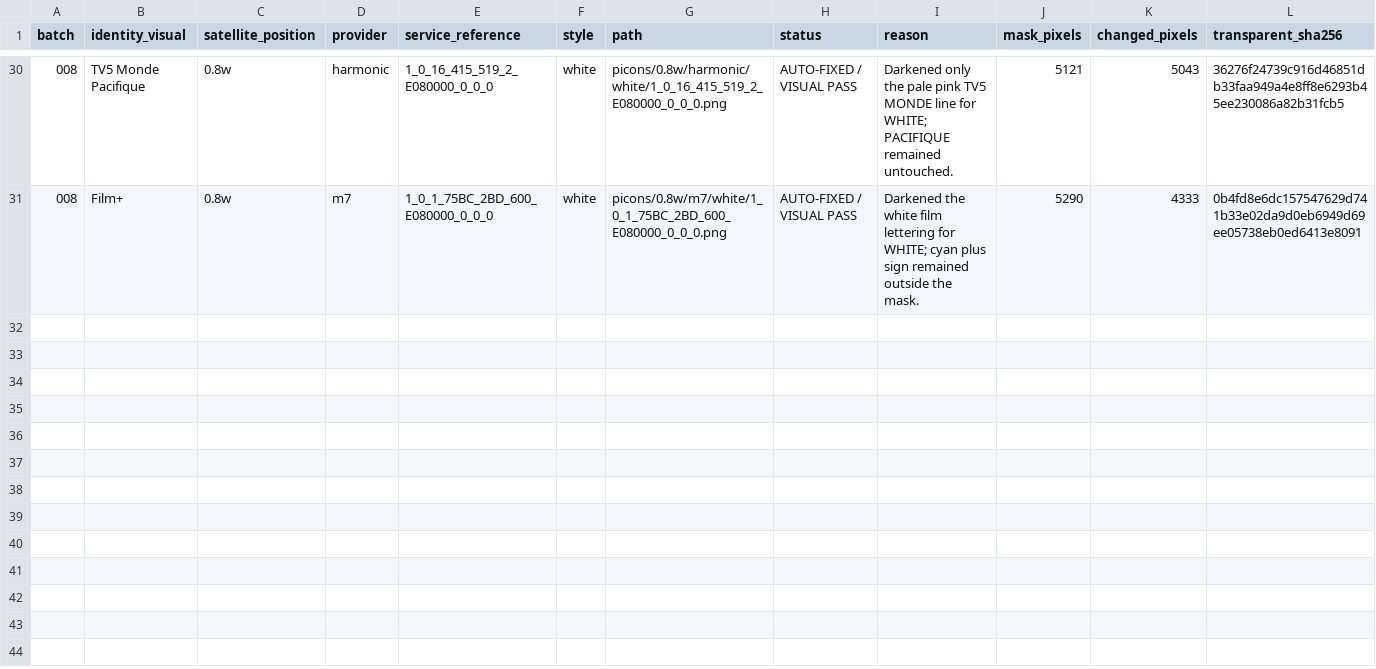
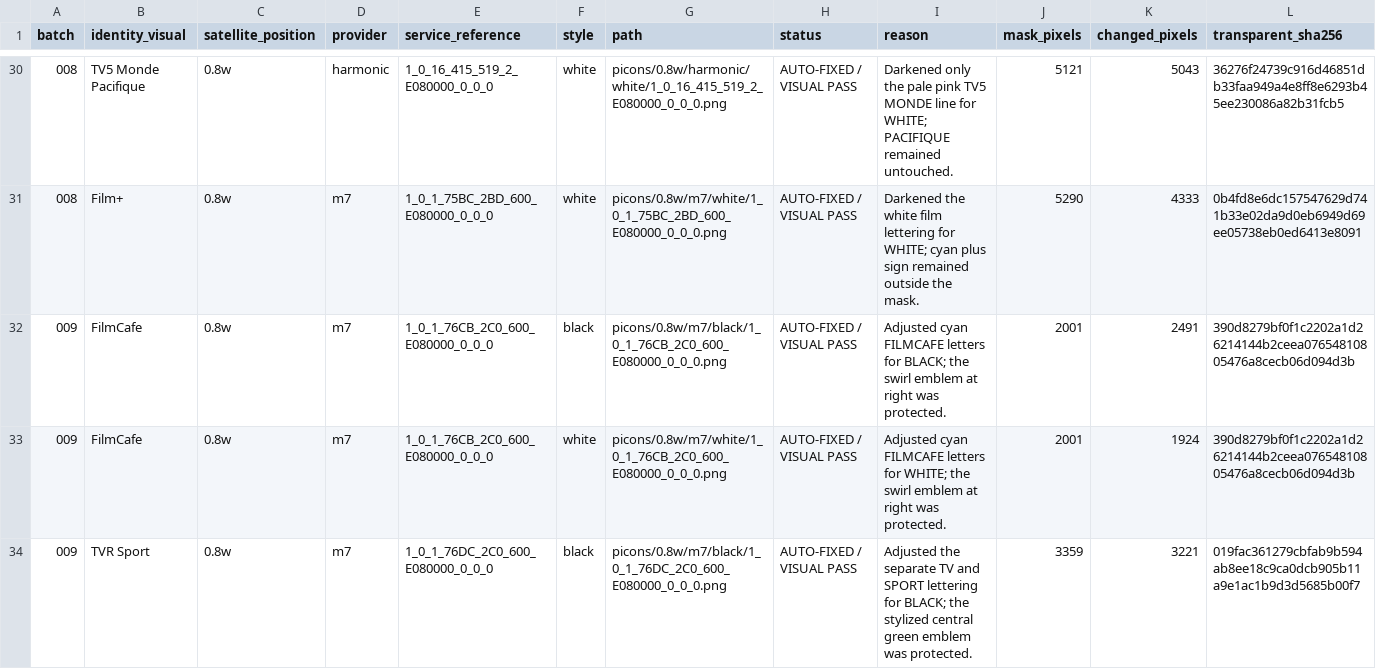
Before and after one commit to Evolution-by-Warder/PiconHub-Warder-Evolution, a CSV file: reports/black-white-qc-2026-10-09/audit-manifest.csv, drawn as a sheet; only a part is shown, gaps mark what is left out; rows hold the shown columns only; the diff covers the shown part only; the diff names each change by its address in the sheet, - before the commit and + after, or states it on an @@ line.

Commit message:
Repair six more BLACK/WHITE wordmarks

```diff
--- a/reports/black-white-qc-2026-10-09/audit-manifest.csv
+++ b/reports/black-white-qc-2026-10-09/audit-manifest.csv
+row 32: 009 | FilmCafe | 0.8w | m7 | 1_0_1_76CB_2C0_600_E080000_0_0_0 | black | picons/0.8w/m7/black/1_0_1_76CB_2C0_600_E080000_0_0_0.png | AUTO-FIXED / VISUAL PASS | Adjusted cyan FILMCAFE letters for BLACK; the swirl emblem at right was protected. | 2001 | 2491 | 390d8279bf0f1c2202a1d26214144b2ceea07654810805476a8cecb06d094d3b
+row 33: 009 | FilmCafe | 0.8w | m7 | 1_0_1_76CB_2C0_600_E080000_0_0_0 | white | picons/0.8w/m7/white/1_0_1_76CB_2C0_600_E080000_0_0_0.png | AUTO-FIXED / VISUAL PASS | Adjusted cyan FILMCAFE letters for WHITE; the swirl emblem at right was protected. | 2001 | 1924 | 390d8279bf0f1c2202a1d26214144b2ceea07654810805476a8cecb06d094d3b
+row 34: 009 | TVR Sport | 0.8w | m7 | 1_0_1_76DC_2C0_600_E080000_0_0_0 | black | picons/0.8w/m7/black/1_0_1_76DC_2C0_600_E080000_0_0_0.png | AUTO-FIXED / VISUAL PASS | Adjusted the separate TV and SPORT lettering for BLACK; the stylized central green emblem was protected. | 3359 | 3221 | 019fac361279cbfab9b594ab8ee18c9ca0dcb905b11a9e1ac1b9d3d5685b00f7
```
Also changed, not shown: 3 added rows elsewhere in this file, 9 other files.
